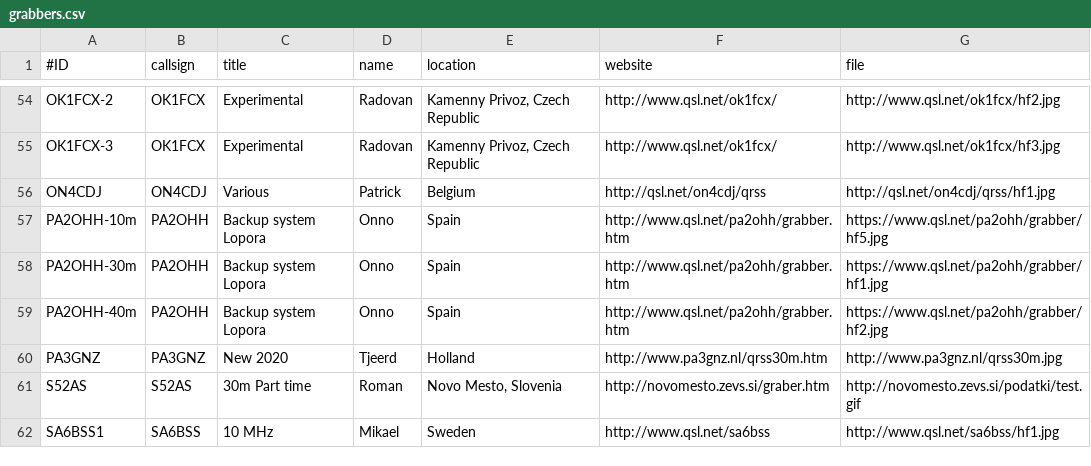
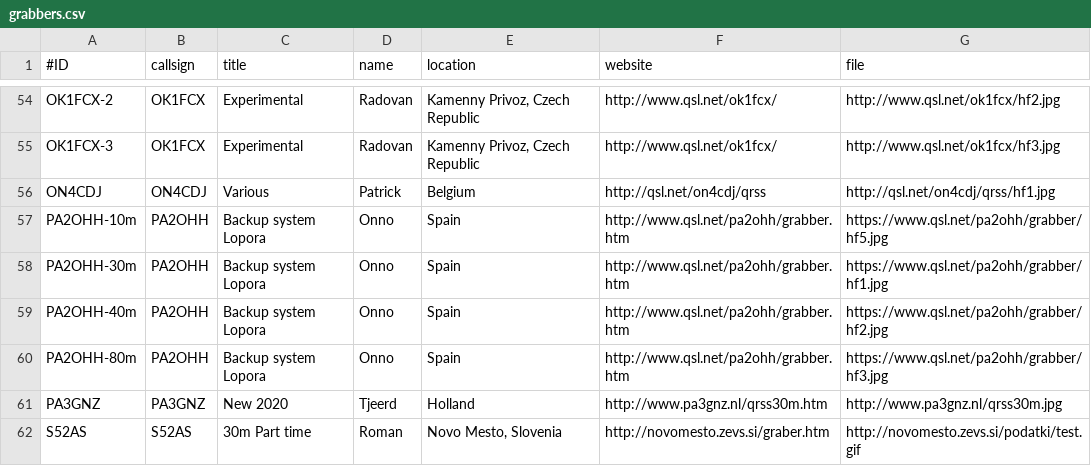
Before and after one commit to swharden/QRSSplus, a CSV file: grabbers.csv, drawn as a sheet; only a part is shown, gaps mark what is left out; the shorter side is filled out with more unchanged rows.

Commit message:
Add PA2OHH new 80m grabber

```diff
--- a/grabbers.csv
+++ b/grabbers.csv
@@ -59,2 +59,3 @@ PA2OHH-30m,PA2OHH,Backup system Lopora,Onno,Spain,http://www.qsl.net/pa2ohh/grab
 PA2OHH-40m,PA2OHH,Backup system Lopora,Onno,Spain,http://www.qsl.net/pa2ohh/grabber.htm,https://www.qsl.net/pa2ohh/grabber/hf2.jpg
+PA2OHH-80m,PA2OHH,Backup system Lopora,Onno,Spain,http://www.qsl.net/pa2ohh/grabber.htm,https://www.qsl.net/pa2ohh/grabber/hf3.jpg
 PA3GNZ,PA3GNZ,New 2020,Tjeerd,Holland,http://www.pa3gnz.nl/qrss30m.htm,http://www.pa3gnz.nl/qrss30m.jpg
```
